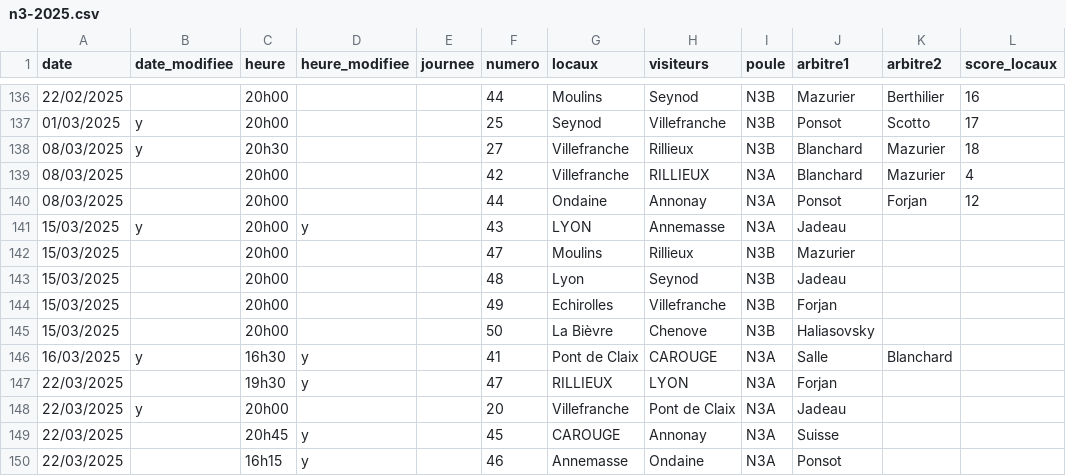
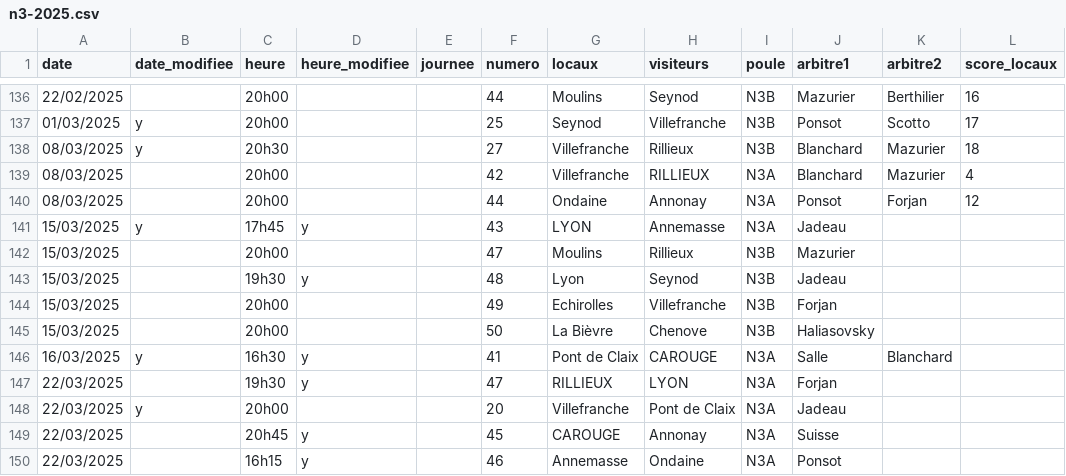
Before and after one commit to praginel/comitesavoienwp, a CSV file: _data/n3-2025.csv, drawn as a sheet; only a part is shown, gaps mark what is left out; the diff names each change by its address in the sheet, - before the commit and + after, or states it on an @@ line.

```diff
--- a/_data/n3-2025.csv
+++ b/_data/n3-2025.csv
-C141 (heure): 20h00
+C141 (heure): 17h45
-C143 (heure): 20h00
+C143 (heure): 19h30
-D143 (heure_modifiee): (empty)
+D143 (heure_modifiee): y
```
